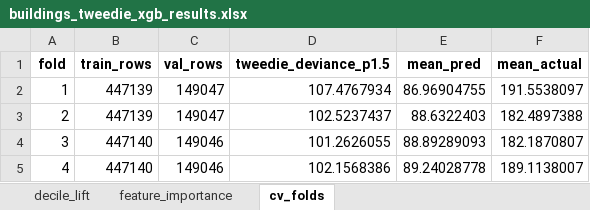
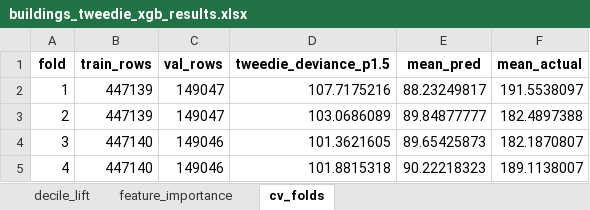
Before and after one commit to almac09/iaa-hackathon-2026, an Excel workbook: Excel files/buildings_tweedie_xgb_results.xlsx, sheet cv_folds, drawn as a sheet; values as stored, in another font and other column widths than the file's, no borders; the diff names each change by its address in the sheet, - before the commit and + after, or states it on an @@ line.

```diff
--- a/Excel files/buildings_tweedie_xgb_results.xlsx (sheet cv_folds)
+++ b/Excel files/buildings_tweedie_xgb_results.xlsx (sheet cv_folds)
-D2 (tweedie_deviance_p1.5): 107.4767934
+D2 (tweedie_deviance_p1.5): 107.7175216
-E2 (mean_pred): 86.96904755
+E2 (mean_pred): 88.23249817
-D3 (tweedie_deviance_p1.5): 102.5237437
+D3 (tweedie_deviance_p1.5): 103.0686089
-E3 (mean_pred): 88.6322403
+E3 (mean_pred): 89.84877777
-D4 (tweedie_deviance_p1.5): 101.2626055
+D4 (tweedie_deviance_p1.5): 101.3621605
-E4 (mean_pred): 88.89289093
+E4 (mean_pred): 89.65425873
-D5 (tweedie_deviance_p1.5): 102.1568386
+D5 (tweedie_deviance_p1.5): 101.8815318
-E5 (mean_pred): 89.24028778
+E5 (mean_pred): 90.22218323
```
Also changed, not shown: sheet feature_importance, sheet decile_lift, Excel files/contents_tweedie_xgb_results.xlsx, 11 other files.
